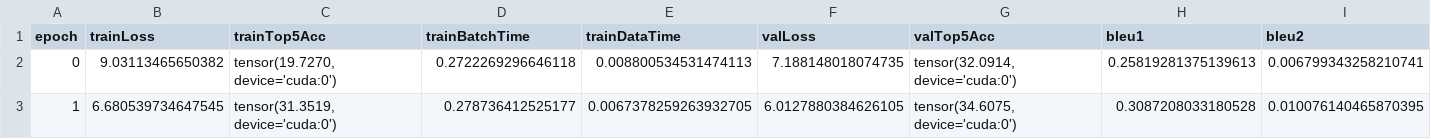
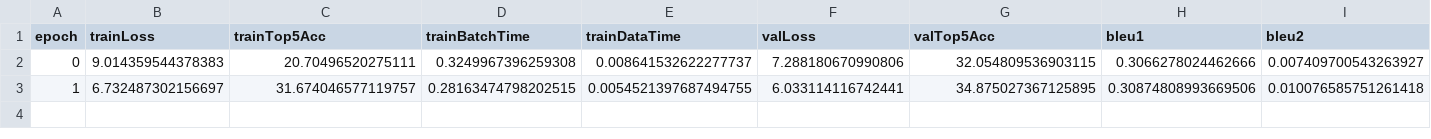
Before and after one commit to sa06840/ImageCaptioningConvNeXt, a CSV file: results/metrics-lstmDecoder(6workers-45gbRAM-noReproducibility-2GPUs).csv, drawn as a sheet; only a part is shown; the diff covers the shown part only; the diff names each change by its address in the sheet, - before the commit and + after, or states it on an @@ line.

```diff
--- a/results/metrics-lstmDecoder(6workers-45gbRAM-noReproducibility-2GPUs).csv
+++ b/results/metrics-lstmDecoder(6workers-45gbRAM-noReproducibility-2GPUs).csv
-B2 (trainLoss): 9.03113465650382
+B2 (trainLoss): 9.014359544378383
-C2 (trainTop5Acc): tensor(19.7270, device='cuda:0')
+C2 (trainTop5Acc): 20.70496520275111
-D2 (trainBatchTime): 0.2722269296646118
+D2 (trainBatchTime): 0.3249967396259308
-E2 (trainDataTime): 0.008800534531474113
+E2 (trainDataTime): 0.008641532622277737
-F2 (valLoss): 7.188148018074735
+F2 (valLoss): 7.288180670990806
-G2 (valTop5Acc): tensor(32.0914, device='cuda:0')
+G2 (valTop5Acc): 32.054809536903115
-H2 (bleu1): 0.25819281375139613
+H2 (bleu1): 0.3066278024462666
-I2 (bleu2): 0.006799343258210741
+I2 (bleu2): 0.007409700543263927
-B3 (trainLoss): 6.680539734647545
+B3 (trainLoss): 6.732487302156697
-C3 (trainTop5Acc): tensor(31.3519, device='cuda:0')
+C3 (trainTop5Acc): 31.674046577119757
-D3 (trainBatchTime): 0.278736412525177
+D3 (trainBatchTime): 0.28163474798202515
-E3 (trainDataTime): 0.0067378259263932705
+E3 (trainDataTime): 0.0054521397687494755
-F3 (valLoss): 6.0127880384626105
+F3 (valLoss): 6.033114116742441
-G3 (valTop5Acc): tensor(34.6075, device='cuda:0')
+G3 (valTop5Acc): 34.875027367125895
-H3 (bleu1): 0.3087208033180528
+H3 (bleu1): 0.30874808993669506
-I3 (bleu2): 0.010076140465870395
+I3 (bleu2): 0.010076585751261418
```
Also changed, not shown: 4 edited cells elsewhere in this file, 1 other file.
